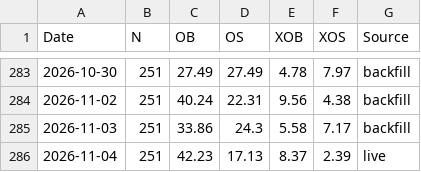
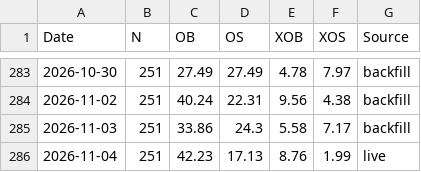
Before and after one commit to Markmark5/Database, a CSV file: data/breadth/ftse250_breadth.csv, drawn as a sheet; only a part is shown, gaps mark what is left out.

```diff
--- a/data/breadth/ftse250_breadth.csv
+++ b/data/breadth/ftse250_breadth.csv
@@ -285,2 +285,2 @@ Date,N,OB,OS,XOB,XOS,Source
 2026-11-03,251,33.86,24.3,5.58,7.17,backfill
-2026-11-04,251,42.23,17.13,8.37,2.39,live
+2026-11-04,251,42.23,17.13,8.76,1.99,live
```
Also changed, not shown: data/breadth/ftse250_index_spread.csv, data/breadth/ftse250_latest.csv, 3 other files.
